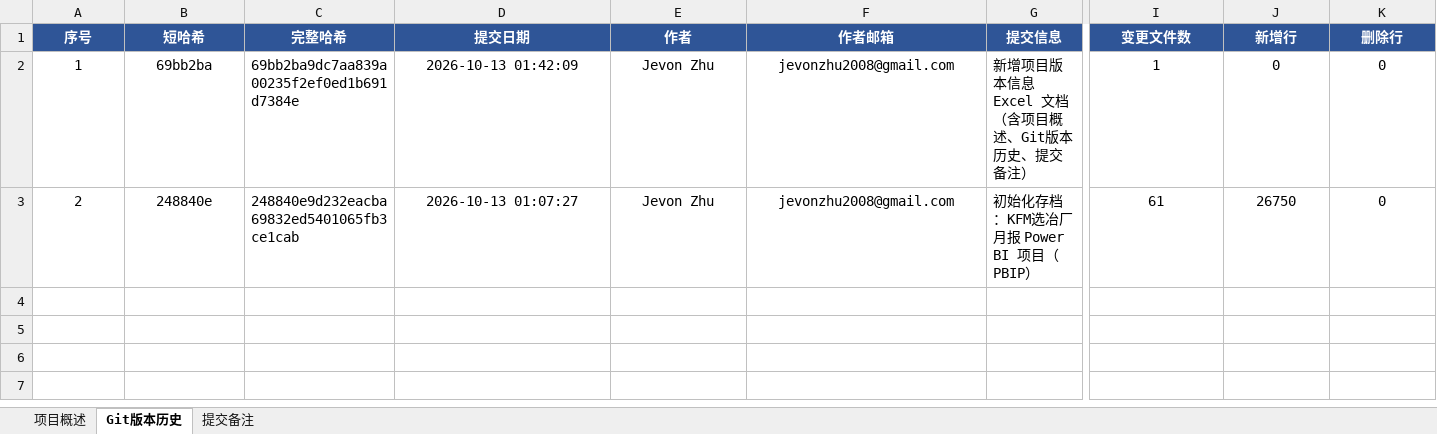
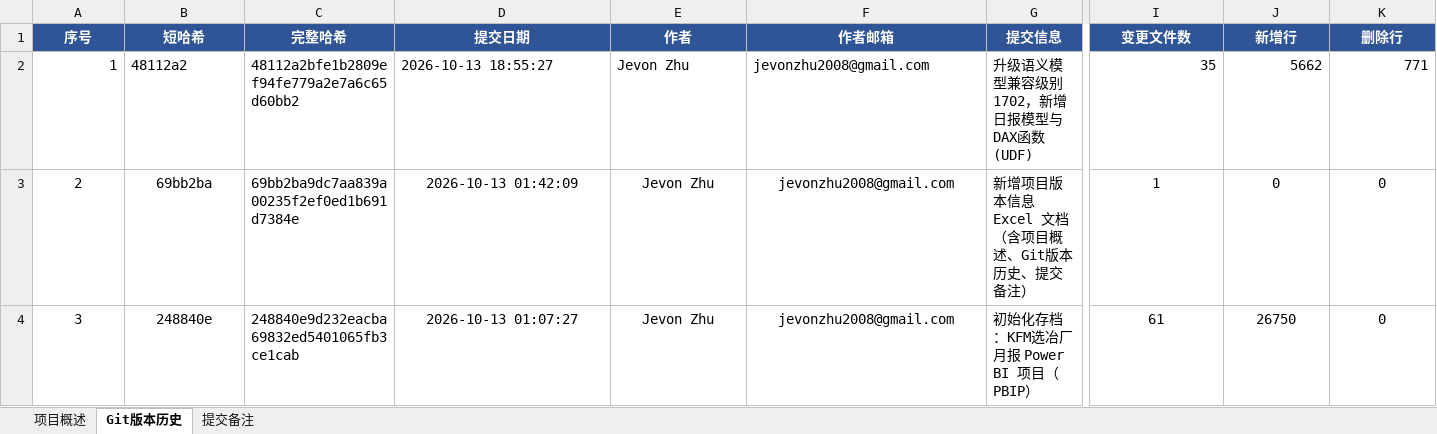
Before and after one commit to jevonzhu2008-star/CMOC, an Excel workbook: 项目版本信息.xlsx, sheet Git版本历史, drawn as a sheet; only a part is shown, gaps mark what is left out; values as stored, in another font and other column widths than the file's, no borders; rows hold the shown columns only; the diff covers the shown part only; the diff names each change by its address in the sheet, - before the commit and + after, or states it on an @@ line.

```diff
--- a/项目版本信息.xlsx (sheet Git版本历史)
+++ b/项目版本信息.xlsx (sheet Git版本历史)
-A2 alignment: center
+A2 alignment: right
-B2 (短哈希): 69bb2ba
+B2 (短哈希): 48112a2
-B2 alignment: center
+B2 alignment: left
-C2 (完整哈希): 69bb2ba9dc7aa839a00235f2ef0ed1b691d7384e
+C2 (完整哈希): 48112a2bfe1b2809ef94fe779a2e7a6c65d60bb2
-D2 (提交日期): 2026-10-13 01:42:09
+D2 (提交日期): 2026-10-13 18:55:27
-D2:F2 alignment: center
+D2:F2 alignment: left
-G2 (提交信息): 新增项目版本信息 Excel 文档（含项目概述、Git版本历史、提交备注）
+G2 (提交信息): 升级语义模型兼容级别1702，新增日报模型与DAX函数(UDF)
-I2 (变更文件数): 1
+I2 (变更文件数): 35
-I2:K2 alignment: center
+I2:K2 alignment: right
-J2 (新增行): 0
+J2 (新增行): 5662
-K2 (删除行): 0
+K2 (删除行): 771
-B3 (短哈希): 248840e
+B3 (短哈希): 69bb2ba
-C3 (完整哈希): 248840e9d232eacba69832ed5401065fb3ce1cab
+C3 (完整哈希): 69bb2ba9dc7aa839a00235f2ef0ed1b691d7384e
-D3 (提交日期): 2026-10-13 01:07:27
+D3 (提交日期): 2026-10-13 01:42:09
-G3 (提交信息): 初始化存档：KFM选冶厂月报 Power BI 项目（PBIP）
+G3 (提交信息): 新增项目版本信息 Excel 文档（含项目概述、Git版本历史、提交备注）
-I3 (变更文件数): 61
+I3 (变更文件数): 1
-J3 (新增行): 26750
+J3 (新增行): 0
+row 4: 3 | 248840e | 248840e9d232eacba69832ed5401065fb3ce1cab | 2026-10-13 01:07:27 | Jevon Zhu | jevonzhu2008@gmail.com | 初始化存档：KFM选冶厂月报 Power BI 项目（PBIP） | 61 | 26750 | 0
```
Also changed, not shown: cell formats elsewhere in this sheet, sheet 提交备注, sheet 项目概述.
